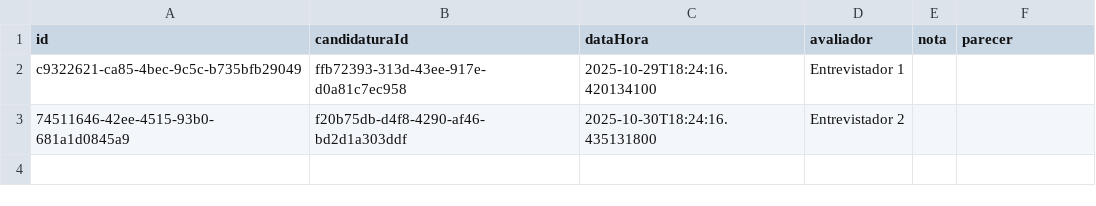
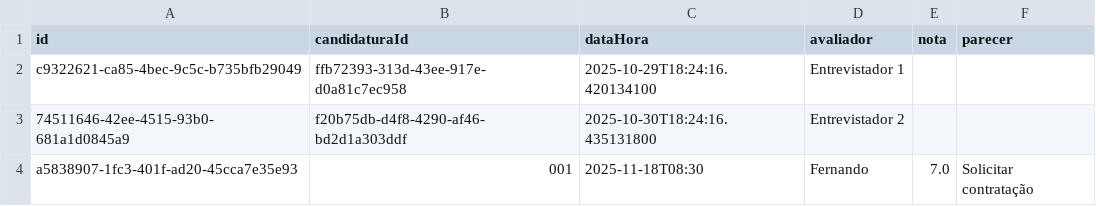
Before and after one commit to GabrieldeMedeiros05/Trabalho-TP1, a CSV file: data/entrevistas.csv, drawn as a sheet; the diff names each change by its address in the sheet, - before the commit and + after, or states it on an @@ line.

```diff
--- a/data/entrevistas.csv
+++ b/data/entrevistas.csv
+row 4: a5838907-1fc3-401f-ad20-45cca7e35e93 | 001 | 2025-11-18T08:30 | Fernando | 7.0 | Solicitar contratação
```
Also changed, not shown: data/usuarios.csv, data/vagas.csv, 19 other files.
